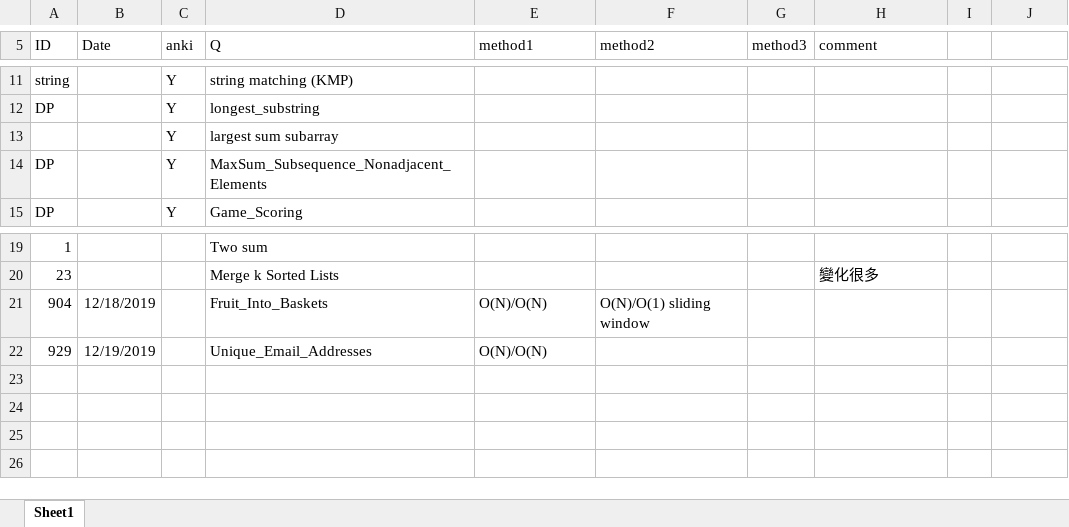
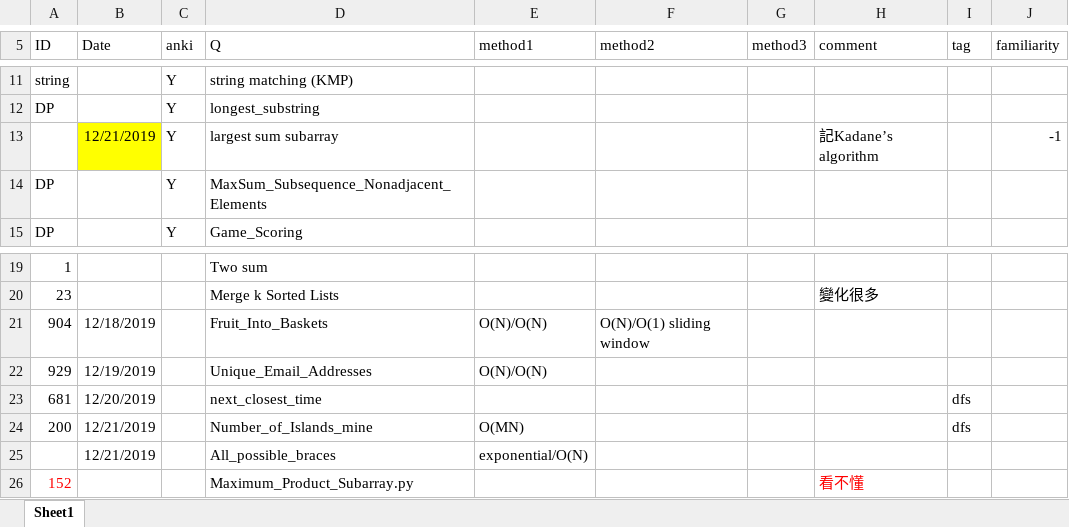
Before and after one commit to zdadadaz/coding_practice, an Excel workbook: retro.xlsx, sheet Sheet1, drawn as a sheet; only a part is shown, gaps mark what is left out; values as stored, in another font and other column widths than the file's, no borders; removed rows and columns are numbered as before the commit, all else as after; the diff names each change by its address in the sheet, - before the commit and + after, or states it on an @@ line.

Commit message:
152, 200, 681 all possible braces, largest sum subarray

```diff
--- a/retro.xlsx (sheet Sheet1)
+++ b/retro.xlsx (sheet Sheet1)
-I5: (empty)
+I5: tag
-J5: (empty)
+J5: familiarity
-row 13:  |  | Y | largest sum subarray
+row 13:  | 12/21/2019 | Y | largest sum subarray |  |  |  | 記Kadane’s algorithm |  | -1
+row 23: 681 | 12/20/2019 |  | next_closest_time |  |  |  |  | dfs
+row 24: 200 | 12/21/2019 |  | Number_of_Islands_mine | O(MN) |  |  |  | dfs
+row 25:  | 12/21/2019 |  | All_possible_braces | exponential/O(N)
+row 26: 152 |  |  | Maximum_Product_Subarray.py |  |  |  | 看不懂
```
Also changed, not shown: 5 other files.
